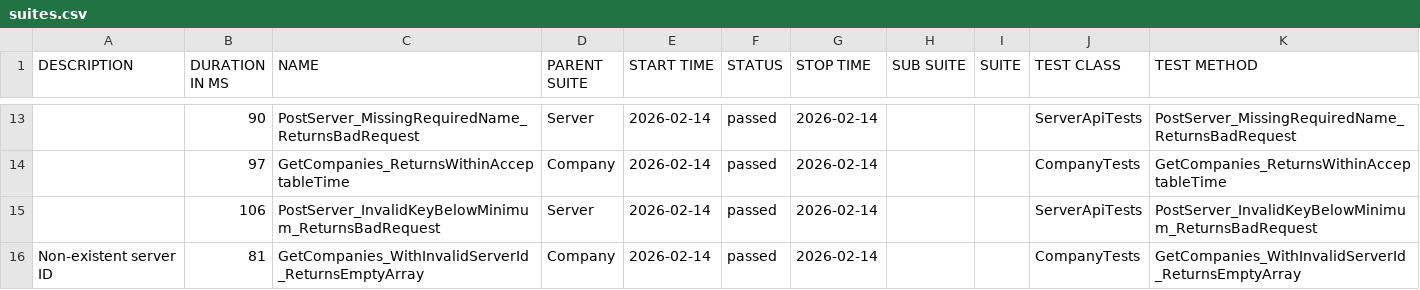
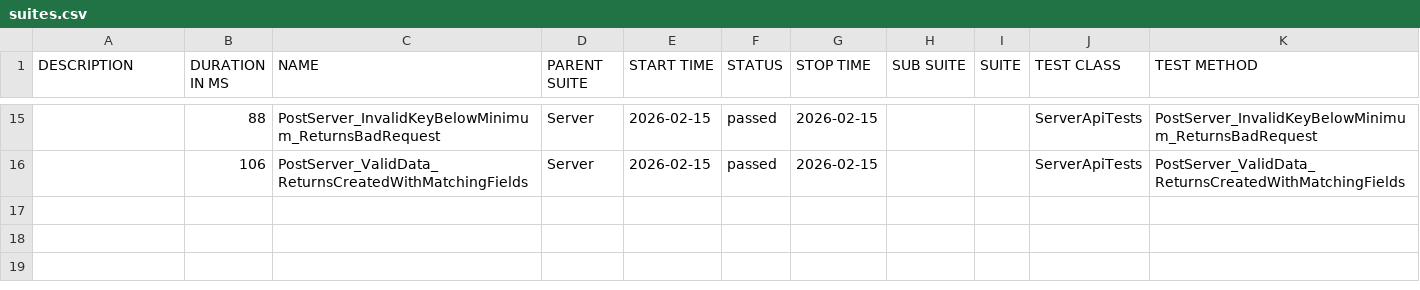
Before and after one commit to effiziente1/API_Testing, a CSV file: data/suites.csv, drawn as a sheet; only a part is shown, gaps mark what is left out; the diff covers the shown part only.

```diff
--- a/data/suites.csv
+++ b/data/suites.csv
@@ -14,5 +17,2 @@
-"","90","PostServer_MissingRequiredName_ReturnsBadRequest","Server","2026-02-14","passed","2026-02-14","","","ServerApiTests","PostServer_MissingRequiredName_ReturnsBadRequest"
-"","97","GetCompanies_ReturnsWithinAcceptableTime","Company","2026-02-14","passed","2026-02-14","","","CompanyTests","GetCompanies_ReturnsWithinAcceptableTime"
-"","106","PostServer_InvalidKeyBelowMinimum_ReturnsBadRequest","Server","2026-02-14","passed","2026-02-14","","","ServerApiTests","PostServer_InvalidKeyBelowMinimum_ReturnsBadRequest"
-"Non-existent server ID
-","81","GetCompanies_WithInvalidServerId_ReturnsEmptyArray","Company","2026-02-14","passed","2026-02-14","","","CompanyTests","GetCompanies_WithInvalidServerId_ReturnsEmptyArray"
+"","88","PostServer_InvalidKeyBelowMinimum_ReturnsBadRequest","Server","2026-02-15","passed","2026-02-15","","","ServerApiTests","PostServer_InvalidKeyBelowMinimum_ReturnsBadRequest"
+"","106","PostServer_ValidData_ReturnsCreatedWithMatchingFields","Server","2026-02-15","passed","2026-02-15","","","ServerApiTests","PostServer_ValidData_ReturnsCreatedWithMatchingFields"
```
Also changed, not shown: 6 added rows, 4 removed rows and 24 edited cells elsewhere in this file, 37 other files.
